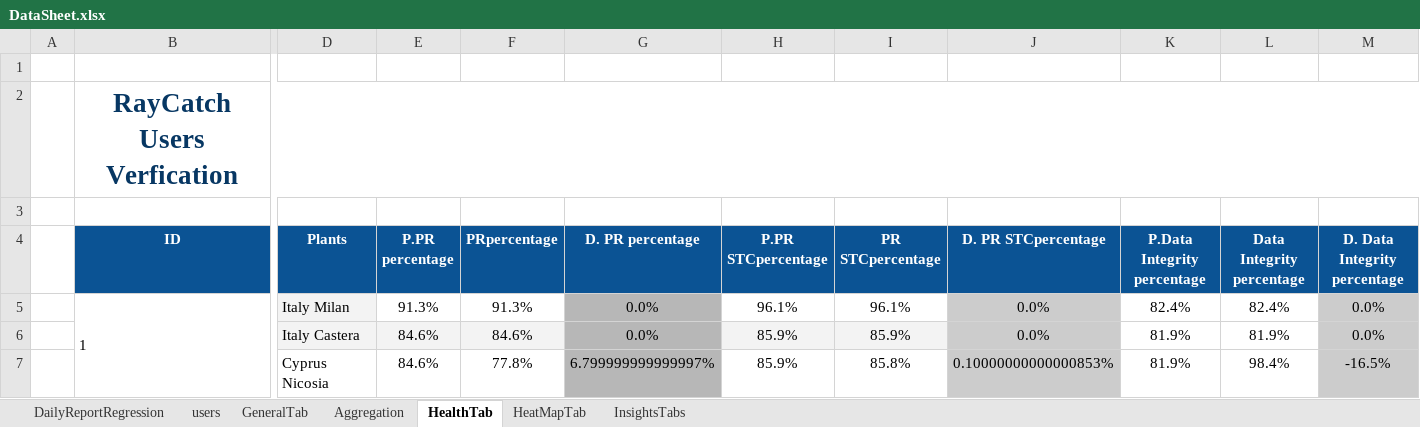
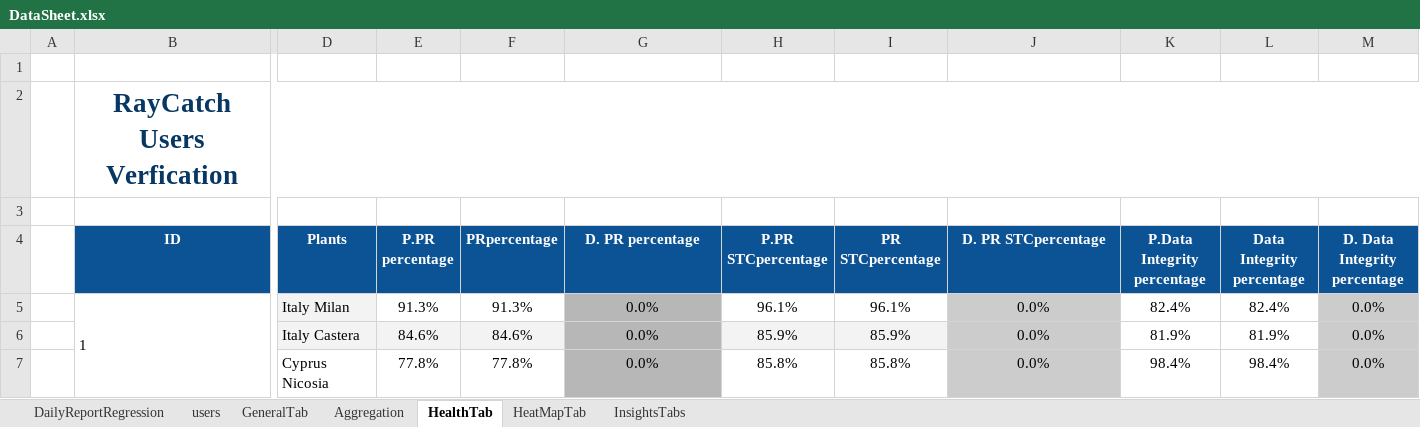
Before and after one commit to tariqalrob97/RayCatch, an Excel workbook: src/com/generic/config/DataSheet.xlsx, sheet HealthTab, drawn as a sheet; only a part is shown, gaps mark what is left out; values as stored, in another font and other column widths than the file's, no borders; conditional formats not drawn; removed rows and columns are numbered as before the commit, all else as after; rows hold the shown columns only; the diff names each change by its address in the sheet, - before the commit and + after, or states it on an @@ line.

```diff
--- a/src/com/generic/config/DataSheet.xlsx (sheet HealthTab)
+++ b/src/com/generic/config/DataSheet.xlsx (sheet HealthTab)
-row 7:  |  | Cyprus Nicosia | 84.6% | 77.8% | 6.799999999999997% | 85.9% | 85.8% | 0.10000000000000853% | 81.9% | 98.4% | -16.5%
+row 7:  |  | Cyprus Nicosia | 77.8% | 77.8% | 0.0% | 85.8% | 85.8% | 0.0% | 98.4% | 98.4% | 0.0%
```
Also changed, not shown: sheet InsightsTabs, sheet GeneralTab, 4 other files.
